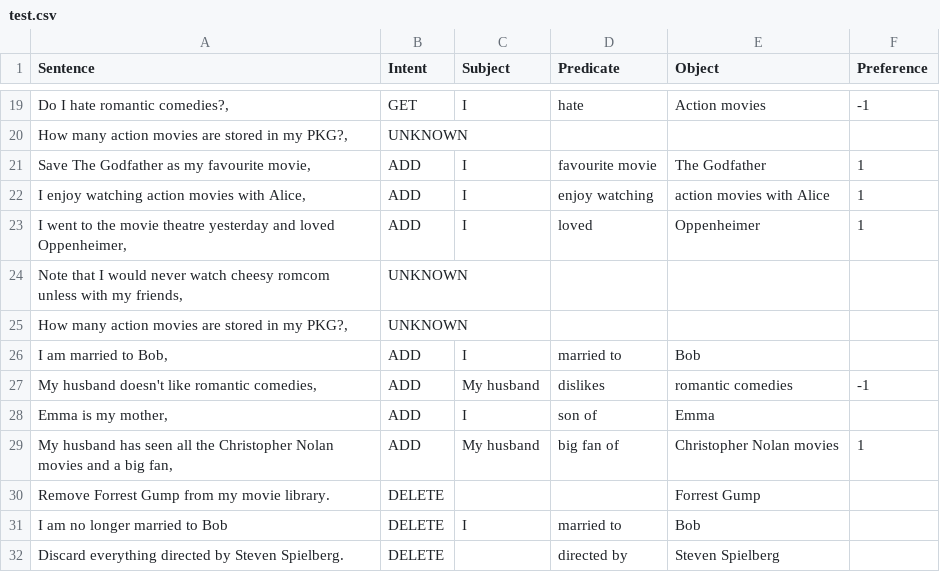
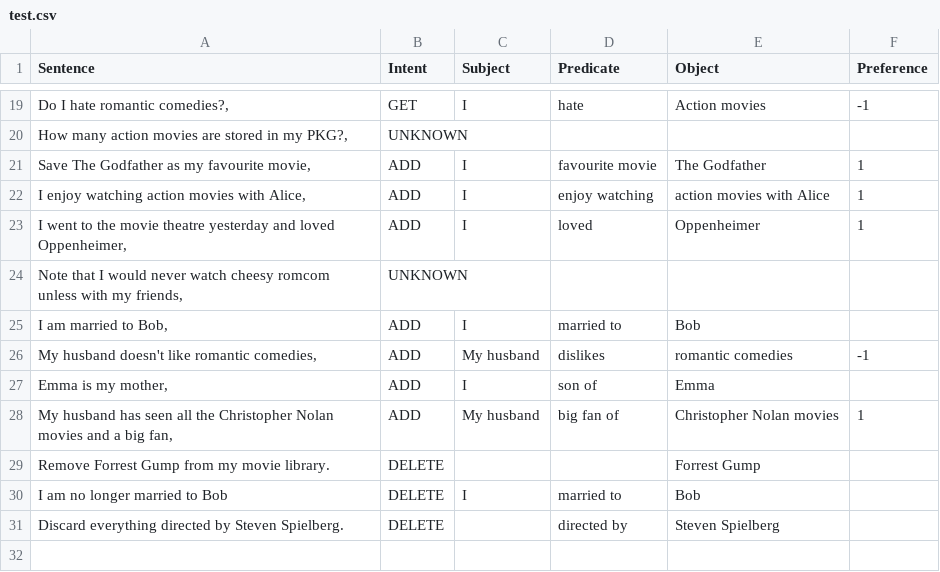
Before and after one commit to iai-group/pkg-api, a CSV file: data/nl_annotations/test.csv, drawn as a sheet; only a part is shown, gaps mark what is left out; the diff names each change by its address in the sheet, - before the commit and + after, or states it on an @@ line.

```diff
--- a/data/nl_annotations/test.csv
+++ b/data/nl_annotations/test.csv
-row 25: How many action movies are stored in my PKG?, | UNKNOWN
```
Also changed, not shown: 4 other files.
